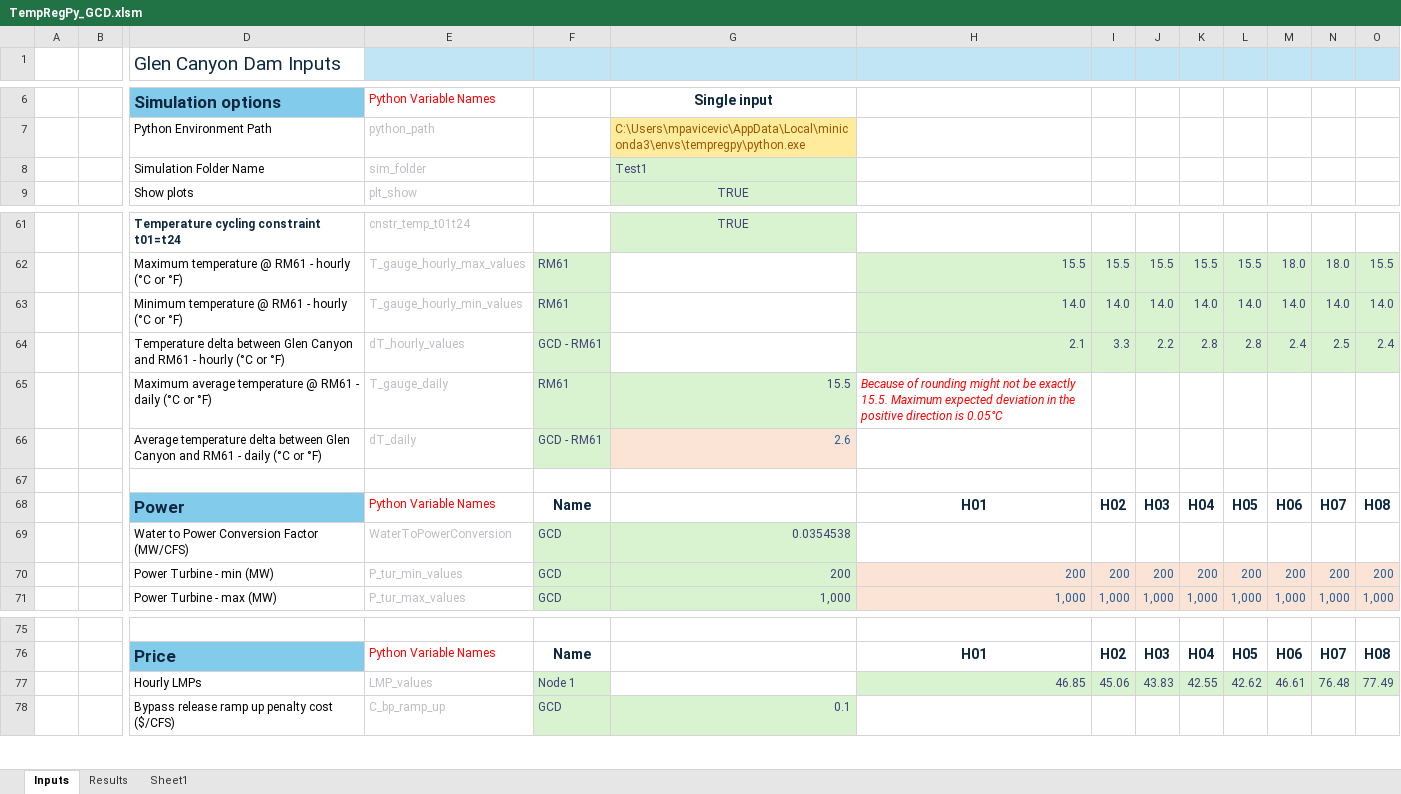
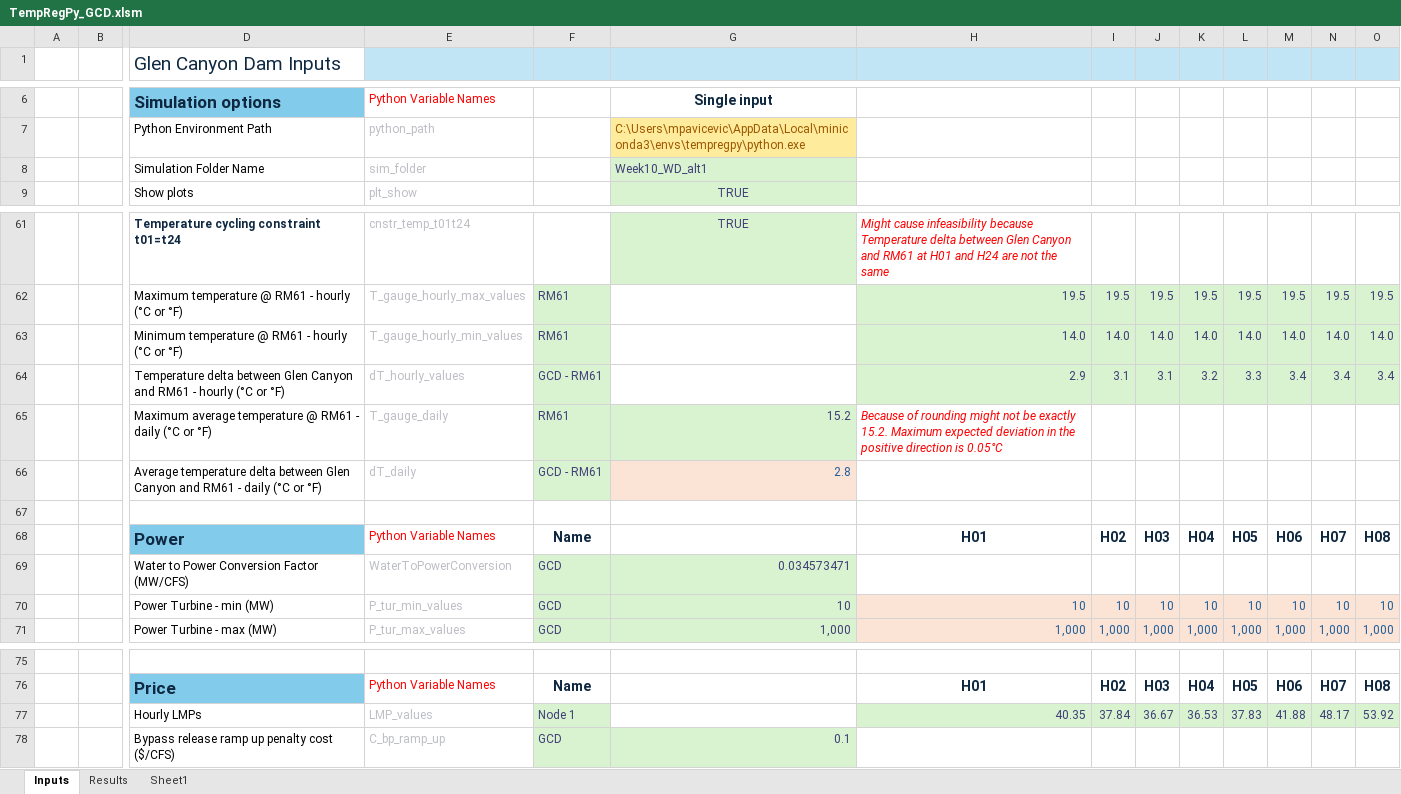
Before and after one commit to energy-modelling-hub/TempRegPy, an Excel workbook: TempRegPy_GCD.xlsm, sheet Inputs, drawn as a sheet; only a part is shown, gaps mark what is left out; values as stored, in another font and other column widths than the file's, no borders; charts and pictures and conditional formats not drawn; removed rows and columns are numbered as before the commit, all else as after; rows hold the shown columns only; the diff covers the shown part only; the diff names each change by its address in the sheet, - before the commit and + after, or states it on an @@ line.

Commit message:
fix(excel): daily average temperature properly computed

```diff
--- a/TempRegPy_GCD.xlsm (sheet Inputs)
+++ b/TempRegPy_GCD.xlsm (sheet Inputs)
-G8 (Single input): Test1
+G8 (Single input): Week10_WD_alt1
-H61 (H01): (empty)
+H61 (H01): Might cause infeasibility because Temperature delta between Glen Canyon and RM61 at H01 and H24 are not the same
-row 62:  |  | Maximum temperature @ RM61 - hourly (°C or °F) | T_gauge_hourly_max_values | RM61 |  | 15.5 | 15.5 | 15.5 | 15.5 | 15.5 | 18.0 | 18.0 | 15.5
+row 62:  |  | Maximum temperature @ RM61 - hourly (°C or °F) | T_gauge_hourly_max_values | RM61 |  | 19.5 | 19.5 | 19.5 | 19.5 | 19.5 | 19.5 | 19.5 | 19.5
-row 64:  |  | Temperature delta between Glen Canyon and RM61 - hourly (°C or °F) | dT_hourly_values | GCD - RM61 |  | 2.1 | 3.3 | 2.2 | 2.8 | 2.8 | 2.4 | 2.5 | 2.4
+row 64:  |  | Temperature delta between Glen Canyon and RM61 - hourly (°C or °F) | dT_hourly_values | GCD - RM61 |  | 2.9 | 3.1 | 3.1 | 3.2 | 3.3 | 3.4 | 3.4 | 3.4
-G65 (Single input): 15.5
+G65 (Single input): 15.2
-H65 (H01): …be exactly 15.5. Maximum expected…
+H65 (H01): …be exactly 15.2. Maximum expected…
-G66 (Single input): 2.6
+G66 (Single input): 2.8
-G69 (Single input): 0.0354538
+G69 (Single input): 0.034573471
-row 70:  |  | Power Turbine - min (MW) | P_tur_min_values | GCD | 200 | 200 | 200 | 200 | 200 | 200 | 200 | 200 | 200
+row 70:  |  | Power Turbine - min (MW) | P_tur_min_values | GCD | 10 | 10 | 10 | 10 | 10 | 10 | 10 | 10 | 10
-row 77:  |  | Hourly LMPs | LMP_values | Node 1 |  | 46.85 | 45.06 | 43.83 | 42.55 | 42.62 | 46.61 | 76.48 | 77.49
+row 77:  |  | Hourly LMPs | LMP_values | Node 1 |  | 40.35 | 37.84 | 36.67 | 36.53 | 37.83 | 41.88 | 48.17 | 53.92
```
Also changed, not shown: 10 added rows, 10 removed rows and 8 edited cells elsewhere in this sheet, sheet Results, 1 other file.
